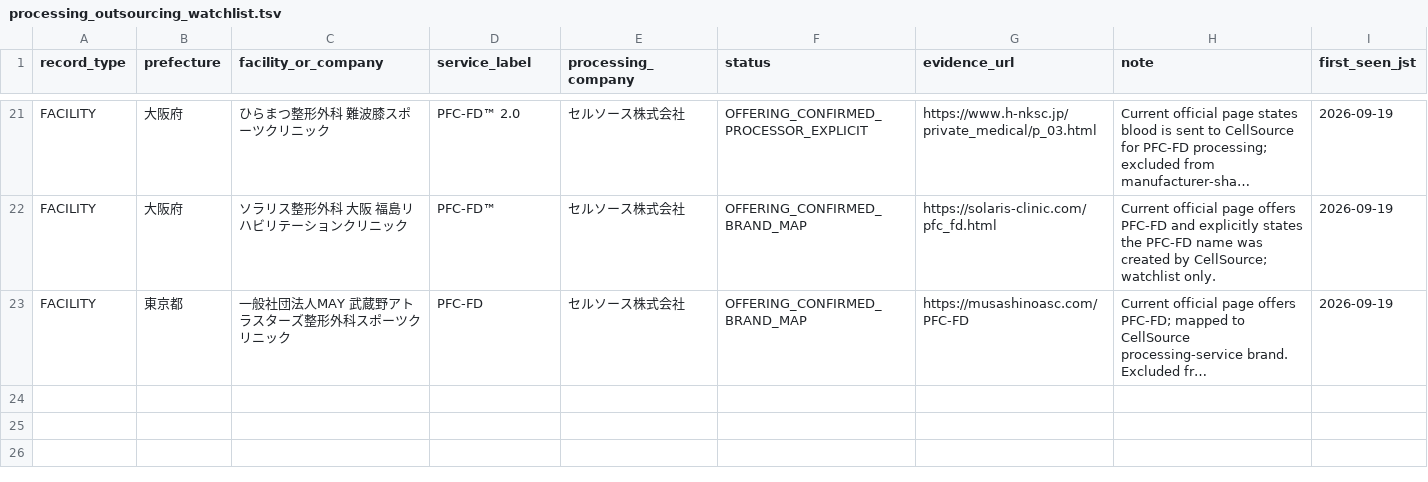
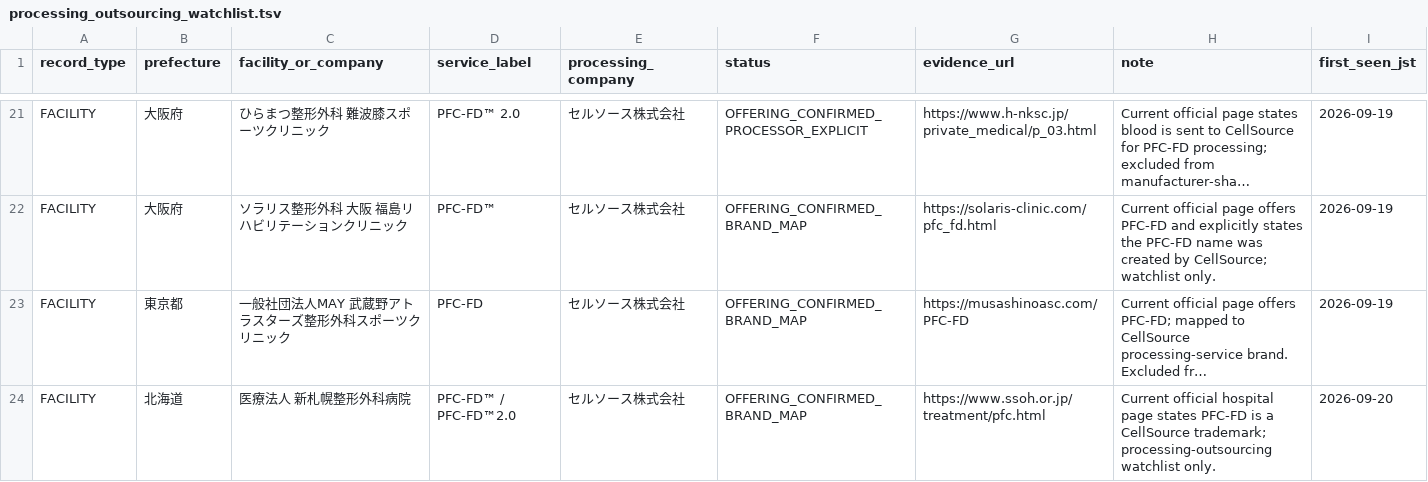
Before and after one commit to ri0115/saisei-collector, a TSV file: data/processing_outsourcing_watchlist.tsv, drawn as a sheet; only a part is shown, gaps mark what is left out; long unchanged cells end in …; the diff names each change by its address in the sheet, - before the commit and + after, or states it on an @@ line.

Commit message:
Add Shin-Sapporo PFC-FD processing watchlist entry

```diff
--- a/data/processing_outsourcing_watchlist.tsv
+++ b/data/processing_outsourcing_watchlist.tsv
+row 24: FACILITY | 北海道 | 医療法人 新札幌整形外科病院 | PFC-FD™ / PFC-FD™2.0 | セルソース株式会社 | OFFERING_CONFIRMED_BRAND_MAP | https://www.ssoh.or.jp/treatment/pfc.html | Current official hospital page states PFC-FD is a CellSource trademark; processing-outsourcing watchlist only. | 2026-09-20
```
